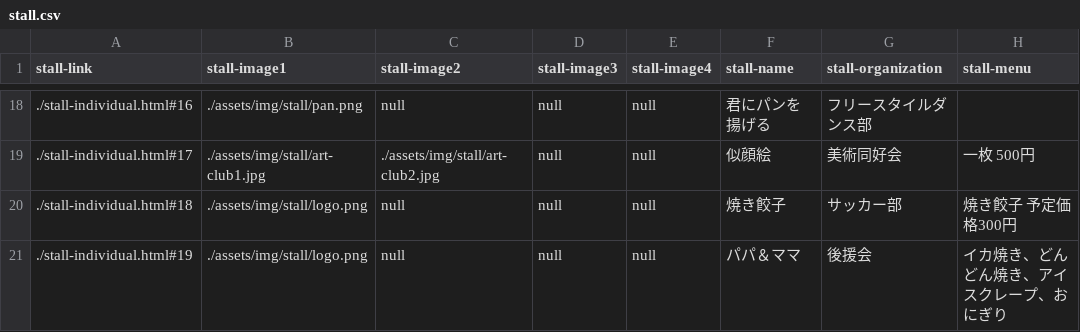
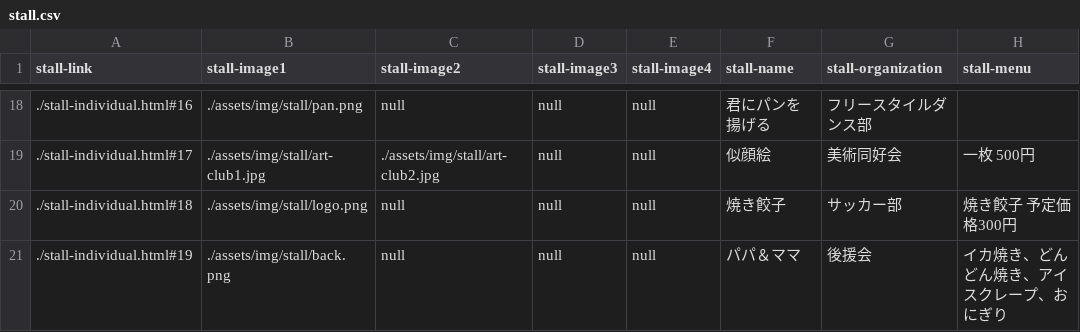
Before and after one commit to kyoutarou-com/hokutosai, a CSV file: src/assets/config/stall.csv, drawn as a sheet; only a part is shown, gaps mark what is left out; the diff names each change by its address in the sheet, - before the commit and + after, or states it on an @@ line.

```diff
--- a/src/assets/config/stall.csv
+++ b/src/assets/config/stall.csv
-B21 (stall-image1): ./assets/img/stall/logo.png
+B21 (stall-image1): ./assets/img/stall/back.png
```
Also changed, not shown: 2 other files.
